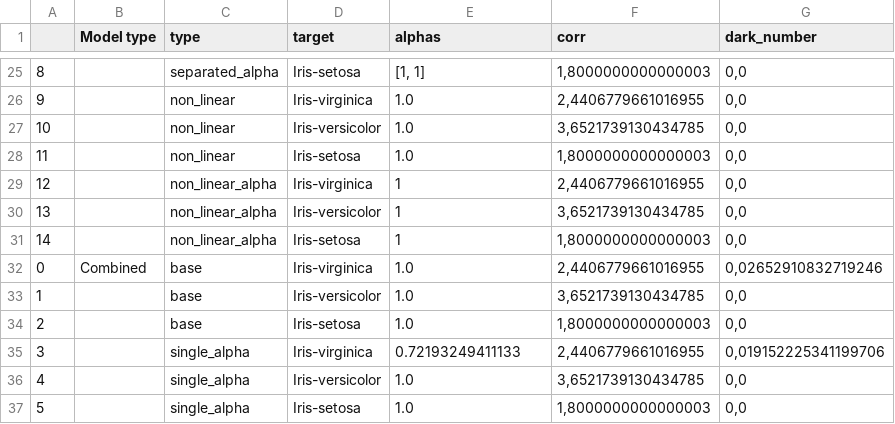
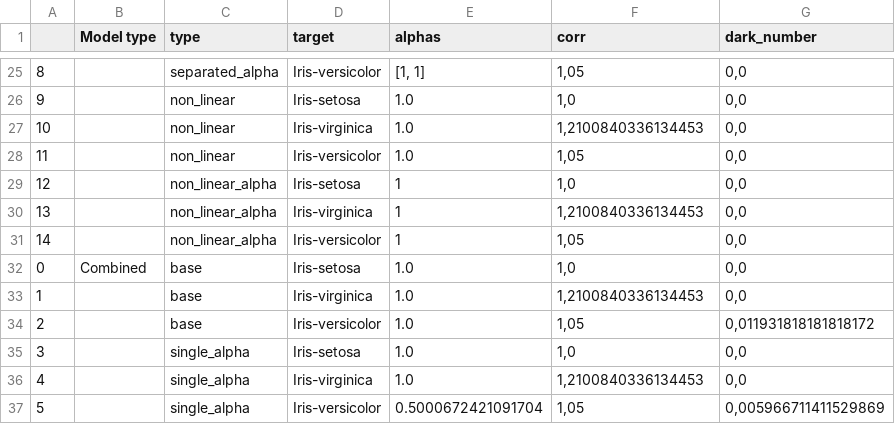
Before and after one commit to slimebob1975/JBGautoclass-jupyter, a CSV file: src/JBGclassification/output/dark_numbers_iris_robert.granat_train.csv, drawn as a sheet; only a part is shown, gaps mark what is left out; the diff covers the shown part only.

```diff
--- a/src/JBGclassification/output/dark_numbers_iris_robert.granat_train.csv
+++ b/src/JBGclassification/output/dark_numbers_iris_robert.granat_train.csv
@@ -25,13 +25,13 @@
-8;;separated_alpha;Iris-setosa;[1, 1];1,8000000000000003;0,0
-9;;non_linear;Iris-virginica;1.0;2,4406779661016955;0,0
-10;;non_linear;Iris-versicolor;1.0;3,6521739130434785;0,0
-11;;non_linear;Iris-setosa;1.0;1,8000000000000003;0,0
-12;;non_linear_alpha;Iris-virginica;1;2,4406779661016955;0,0
-13;;non_linear_alpha;Iris-versicolor;1;3,6521739130434785;0,0
-14;;non_linear_alpha;Iris-setosa;1;1,8000000000000003;0,0
-0;Combined;base;Iris-virginica;1.0;2,4406779661016955;0,02652910832719246
-1;;base;Iris-versicolor;1.0;3,6521739130434785;0,0
-2;;base;Iris-setosa;1.0;1,8000000000000003;0,0
-3;;single_alpha;Iris-virginica;0.72193249411133;2,4406779661016955;0,019152225341199706
-4;;single_alpha;Iris-versicolor;1.0;3,6521739130434785;0,0
-5;;single_alpha;Iris-setosa;1.0;1,8000000000000003;0,0
+8;;separated_alpha;Iris-versicolor;[1, 1];1,05;0,0
+9;;non_linear;Iris-setosa;1.0;1,0;0,0
+10;;non_linear;Iris-virginica;1.0;1,2100840336134453;0,0
+11;;non_linear;Iris-versicolor;1.0;1,05;0,0
+12;;non_linear_alpha;Iris-setosa;1;1,0;0,0
+13;;non_linear_alpha;Iris-virginica;1;1,2100840336134453;0,0
+14;;non_linear_alpha;Iris-versicolor;1;1,05;0,0
+0;Combined;base;Iris-setosa;1.0;1,0;0,0
+1;;base;Iris-virginica;1.0;1,2100840336134453;0,0
+2;;base;Iris-versicolor;1.0;1,05;0,011931818181818172
+3;;single_alpha;Iris-setosa;1.0;1,0;0,0
+4;;single_alpha;Iris-virginica;1.0;1,2100840336134453;0,0
+5;;single_alpha;Iris-versicolor;0.5000672421091704;1,05;0,005966711411529869
```
Also changed, not shown: 92 edited cells elsewhere in this file, src/JBGclassification/output/crossval_iris_robert.granat_train.csv, src/JBGclassification/output/misplaced_iris_robert.granat_train.csv, 3 other files.
